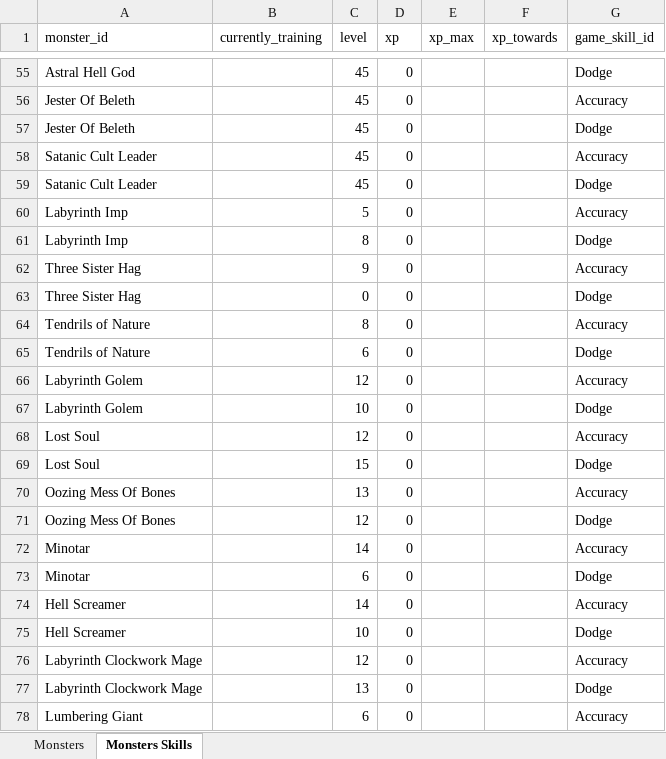
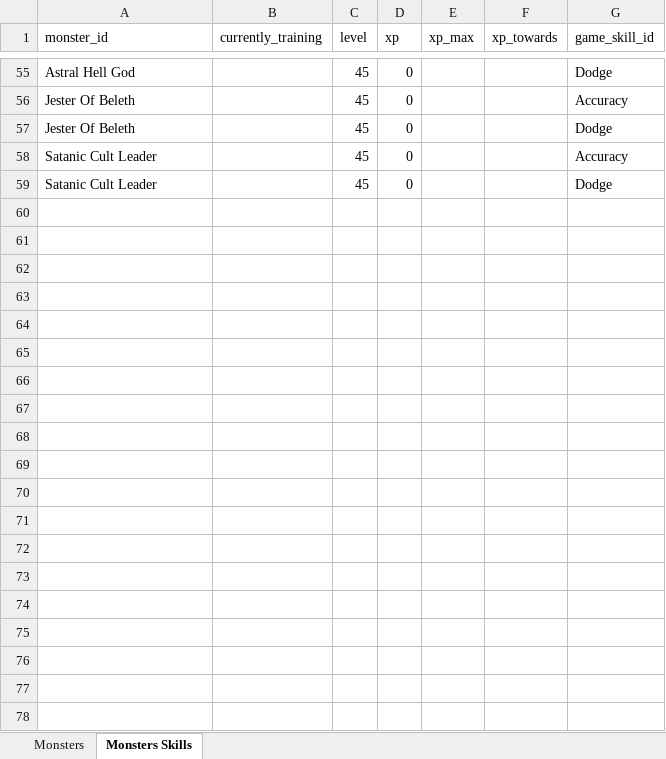
Before and after one commit to AdamKyle/flare, an Excel workbook: resources/data-imports/monsters.xlsx, sheet Monsters Skills, drawn as a sheet; only a part is shown, gaps mark what is left out; values as stored, in another font and other column widths than the file's, no borders; the diff covers the shown part only; the diff names each change by its address in the sheet, - before the commit and + after, or states it on an @@ line.

```diff
--- a/resources/data-imports/monsters.xlsx (sheet Monsters Skills)
+++ b/resources/data-imports/monsters.xlsx (sheet Monsters Skills)
-row 60: Labyrinth Imp |  | 5 | 0 |  |  | Accuracy
-row 61: Labyrinth Imp |  | 8 | 0 |  |  | Dodge
-row 62: Three Sister Hag |  | 9 | 0 |  |  | Accuracy
-row 63: Three Sister Hag |  | 0 | 0 |  |  | Dodge
-row 64: Tendrils of Nature |  | 8 | 0 |  |  | Accuracy
-row 65: Tendrils of Nature |  | 6 | 0 |  |  | Dodge
-row 66: Labyrinth Golem |  | 12 | 0 |  |  | Accuracy
-row 67: Labyrinth Golem |  | 10 | 0 |  |  | Dodge
-row 68: Lost Soul |  | 12 | 0 |  |  | Accuracy
-row 69: Lost Soul |  | 15 | 0 |  |  | Dodge
-row 70: Oozing Mess Of Bones |  | 13 | 0 |  |  | Accuracy
-row 71: Oozing Mess Of Bones |  | 12 | 0 |  |  | Dodge
-row 72: Minotar |  | 14 | 0 |  |  | Accuracy
-row 73: Minotar |  | 6 | 0 |  |  | Dodge
-row 74: Hell Screamer |  | 14 | 0 |  |  | Accuracy
-row 75: Hell Screamer |  | 10 | 0 |  |  | Dodge
-row 76: Labyrinth Clockwork Mage |  | 12 | 0 |  |  | Accuracy
-row 77: Labyrinth Clockwork Mage |  | 13 | 0 |  |  | Dodge
-row 78: Lumbering Giant |  | 6 | 0 |  |  | Accuracy
```
Also changed, not shown: 49 removed rows elsewhere in this sheet, sheet Monsters, resources/data-imports/affixes.xlsx, resources/data-imports/items.xlsx, 3 other files.
